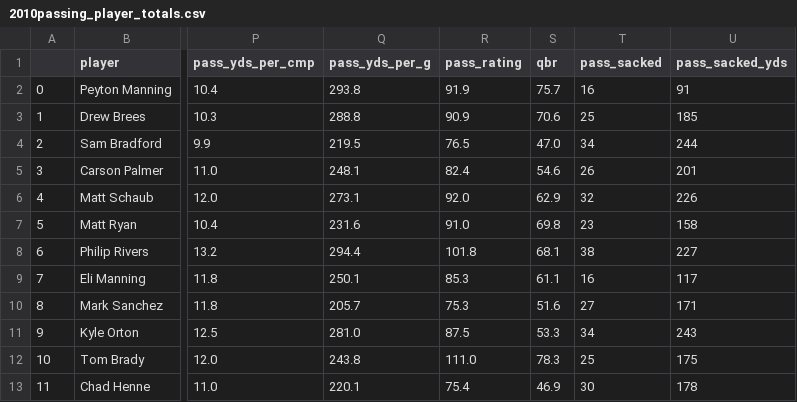
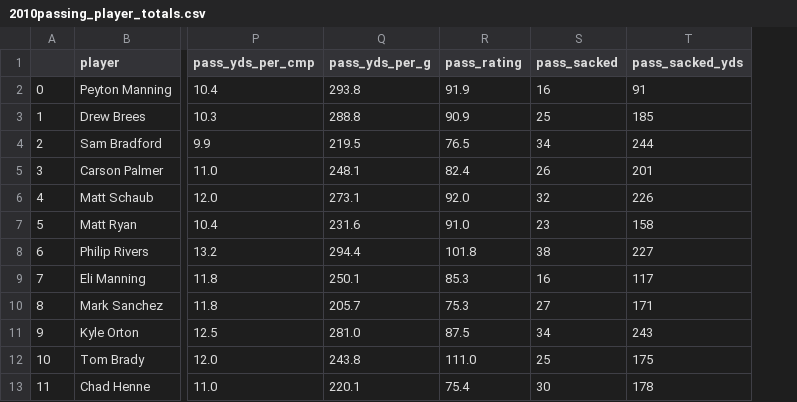
Before and after one commit to davuns/nflpredictor, a CSV file: data/2010passing_player_totals.csv, drawn as a sheet; only a part is shown, gaps mark what is left out; the diff names each change by its address in the sheet, - before the commit and + after, or states it on an @@ line.

```diff
--- a/data/2010passing_player_totals.csv
+++ b/data/2010passing_player_totals.csv
-column S (qbr), rows 2-13: 75.7 | 70.6 | 47.0 | 54.6 | 62.9 | 69.8 | 68.1 | 61.1 | 51.6 | 53.3 | 78.3 | 46.9
```
Also changed, not shown: data/2011passing_player_totals.csv, data/2014passing_player_totals.csv, 50 other files.
